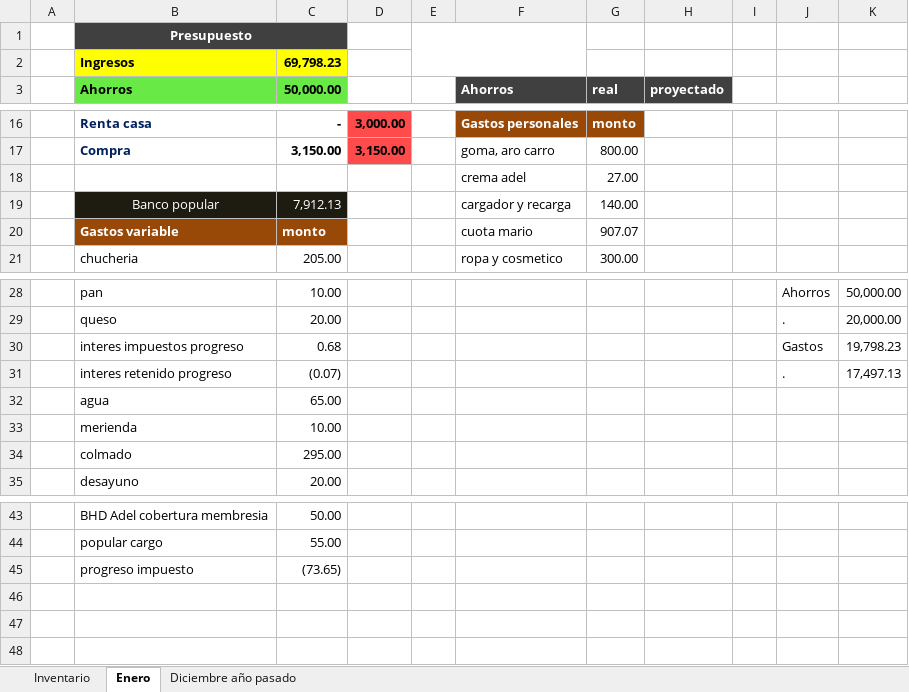
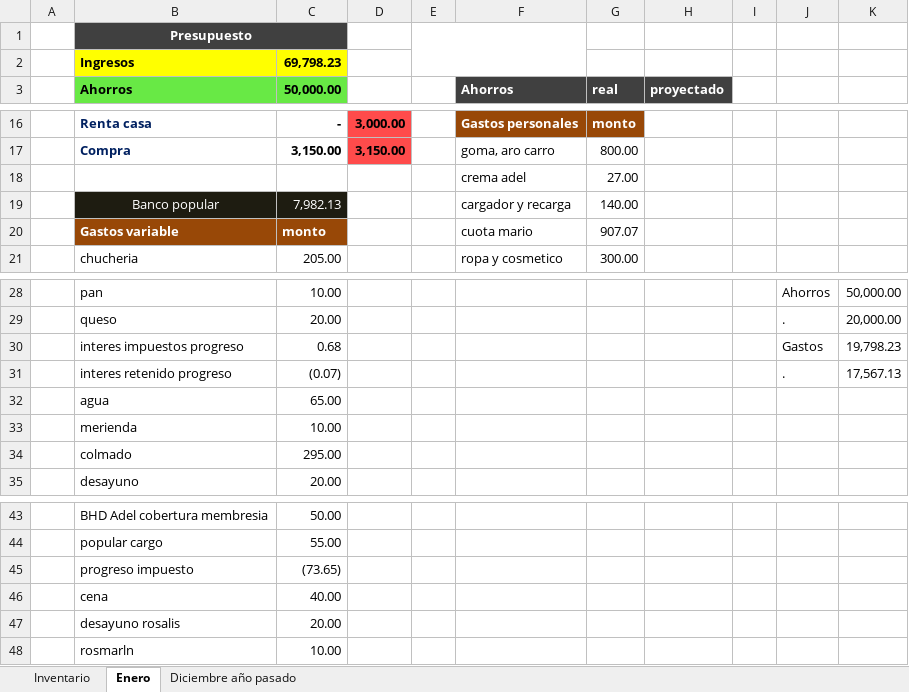
Before and after one commit to Adelson-org/utilitario, an Excel workbook: Control Rosalis.xlsx, sheet Enero, drawn as a sheet; only a part is shown, gaps mark what is left out; values as stored, in another font and other column widths than the file's, no borders; charts and pictures not drawn; the diff names each change by its address in the sheet, - before the commit and + after, or states it on an @@ line.

Commit message:
280119

```diff
--- a/Control Rosalis.xlsx (sheet Enero)
+++ b/Control Rosalis.xlsx (sheet Enero)
-C19 (50,000.00): 7,912.13
+C19 (50,000.00): 7,982.13
-K31: 17,497.13
+K31: 17,567.13
+row 46:  | cena | 40.00
+row 47:  | desayuno rosalis | 20.00
+row 48:  | rosmarln | 10.00
```
Also changed, not shown: charts or pictures.
